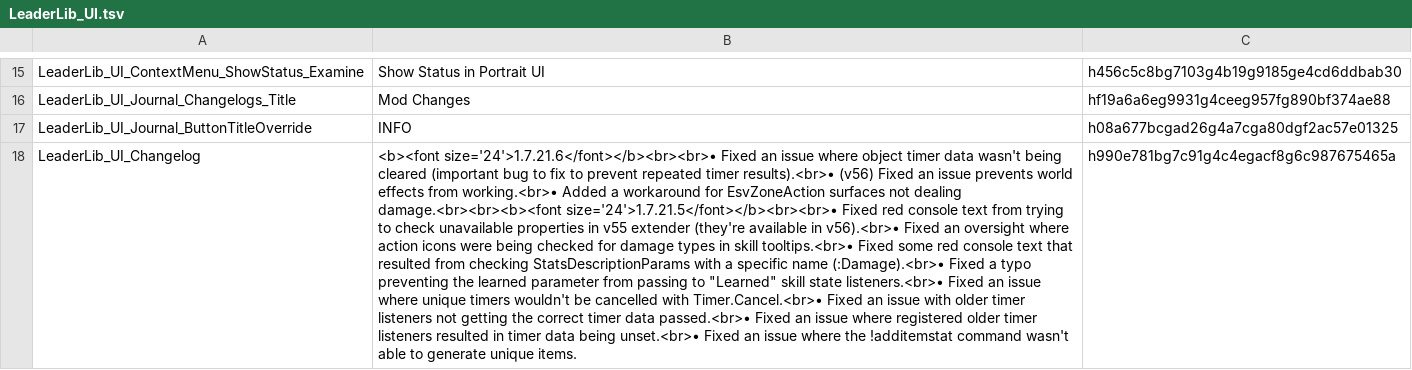
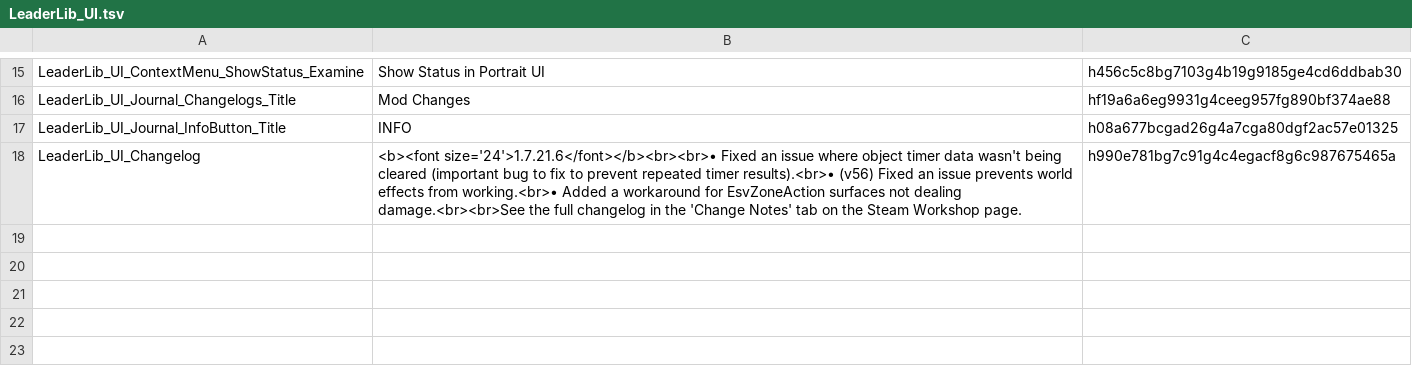
Before and after one commit to LaughingLeader-DOS2-Mods/LeaderLib, a TSV file: LocalKeys/LeaderLib_UI.tsv, drawn as a sheet; only a part is shown, gaps mark what is left out; the diff names each change by its address in the sheet, - before the commit and + after, or states it on an @@ line.

Commit message:
Limit changelog text, update localization

```diff
--- a/LocalKeys/LeaderLib_UI.tsv
+++ b/LocalKeys/LeaderLib_UI.tsv
-A17: LeaderLib_UI_Journal_ButtonTitleOverride
+A17: LeaderLib_UI_Journal_InfoButton_Title
-B18: …not dealing damage.<br><br><b><font size='24'>1.7.21.5</font></b><br><br>• Fixed red console text from trying to check unavailable properties in v55 extender (they're available in v56).<br>• Fixed an oversight where action icons were being checked for damage types in skill tooltips.<br>• Fixed some red console text that resulted from checking StatsDescriptionParams with a specific name (:Damage).<br>• Fixed a typo preventing the learned parameter from passing to "Learned" skill state listeners.<br>• Fixed an issue where unique timers wouldn't be cancelled with Timer.Cancel.<br>• Fixed an issue with older timer listeners not getting the correct timer data passed.<br>• Fixed an issue where registered older timer listeners resulted in timer data being unset.<br>• Fixed an issue where the !additemstat command wasn't able to generate unique items.
+B18: …not dealing damage.<br><br>See the full changelog in the 'Change Notes' tab on the Steam Workshop page.
```
Also changed, not shown: 15 other files.
